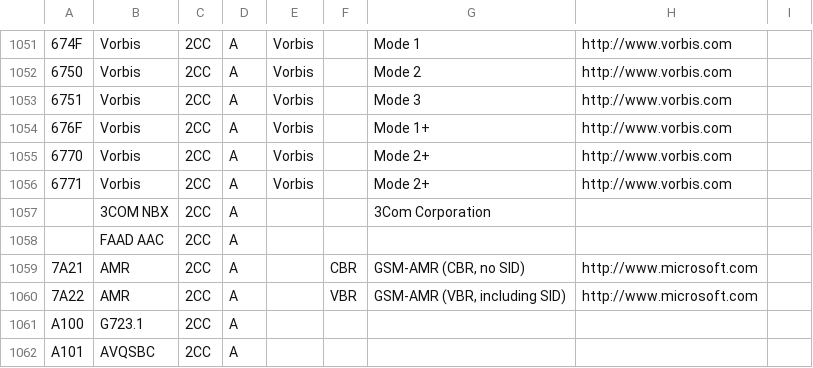
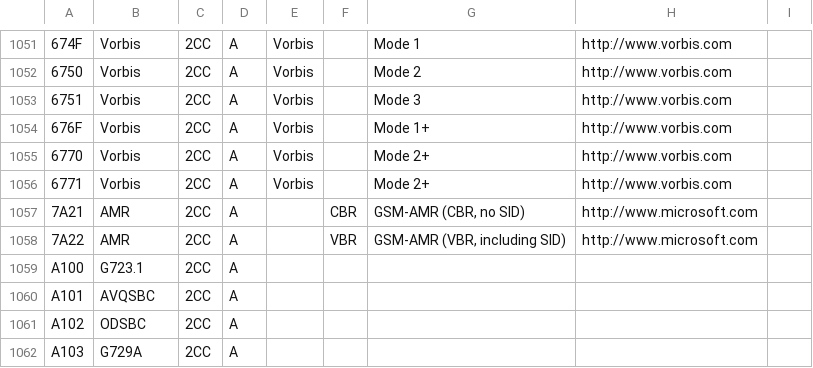
Before and after one commit to MediaArea/MediaInfo, a CSV file: Source/Ressource/Text/DataBase/Codec.csv, drawn as a sheet; only a part is shown, gaps mark what is left out; the shorter side is filled out with more unchanged rows; the diff names each change by its address in the sheet, - before the commit and + after, or states it on an @@ line.

```diff
--- a/Source/Ressource/Text/DataBase/Codec.csv
+++ b/Source/Ressource/Text/DataBase/Codec.csv
-row 1057:  | 3COM NBX | 2CC | A |  |  | 3Com Corporation
-row 1058:  | FAAD AAC | 2CC | A
```
Also changed, not shown: 1 other file.
